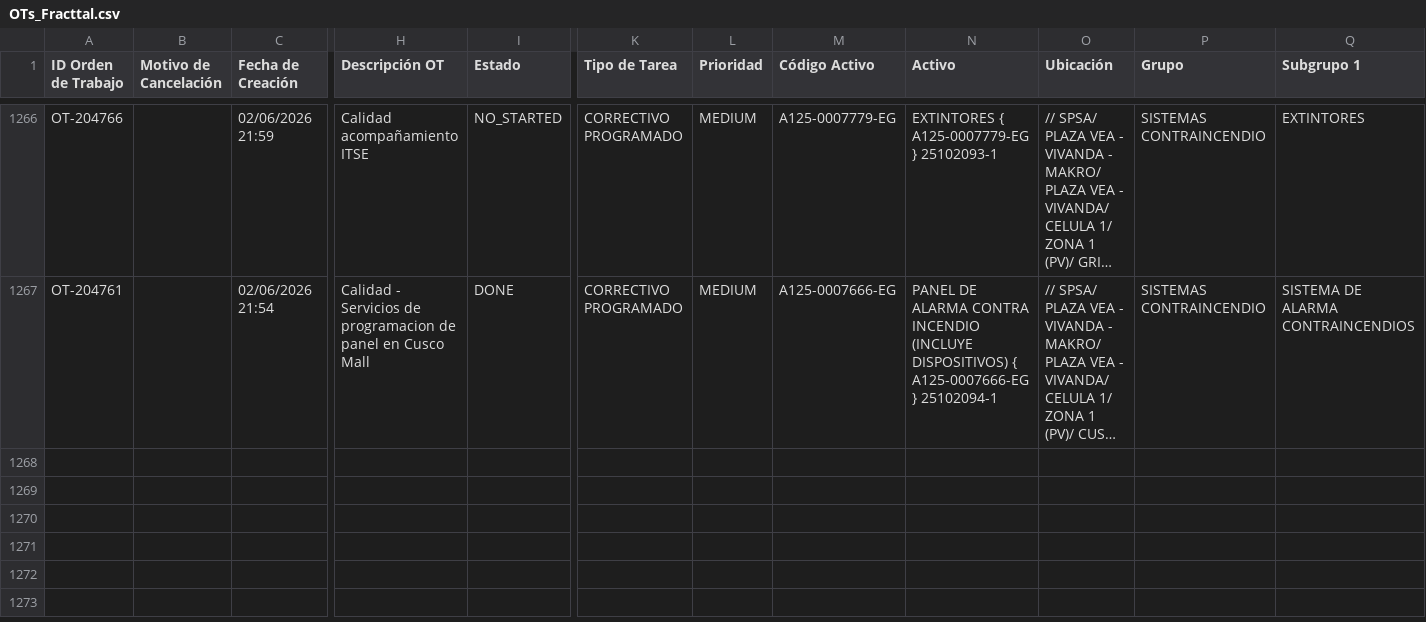
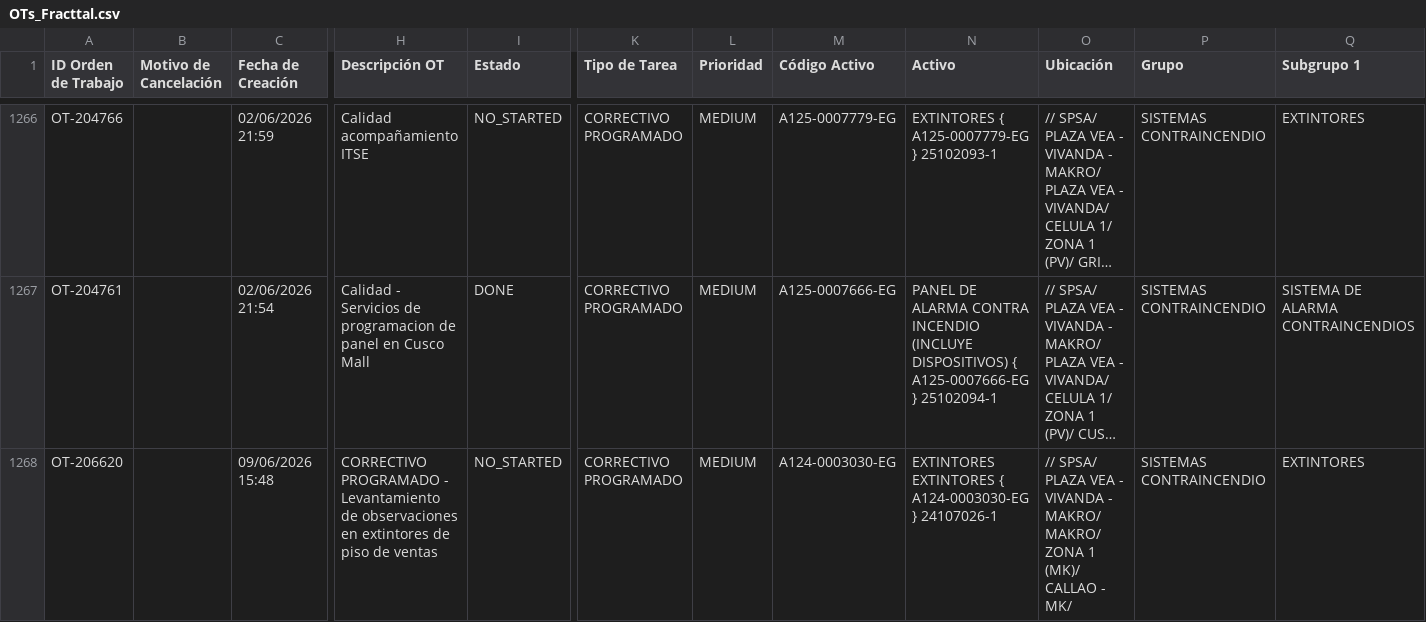
Before and after one commit to Andres-St1/fracttal-ots, a CSV file: OTs_Fracttal.csv, drawn as a sheet; only a part is shown, gaps mark what is left out; long unchanged cells end in …; rows hold the shown columns only; the diff names each change by its address in the sheet, - before the commit and + after, or states it on an @@ line.

```diff
--- a/OTs_Fracttal.csv
+++ b/OTs_Fracttal.csv
+row 1268: OT-206620 |  | 09/06/2026 15:48 | CORRECTIVO PROGRAMADO - Levantamiento de observaciones en extintores de piso de ventas | NO_STARTED | CORRECTIVO PROGRAMADO | MEDIUM | A124-0003030-EG | EXTINTORES EXTINTORES { A124-0003030-EG } 24107026-1 | // SPSA/ PLAZA VEA - VIVANDA - MAKRO/ MAKRO/ ZONA 1 (MK)/ CALLAO - MK/ | SISTEMAS CONTRAINCENDIO | EXTINTORES
```
